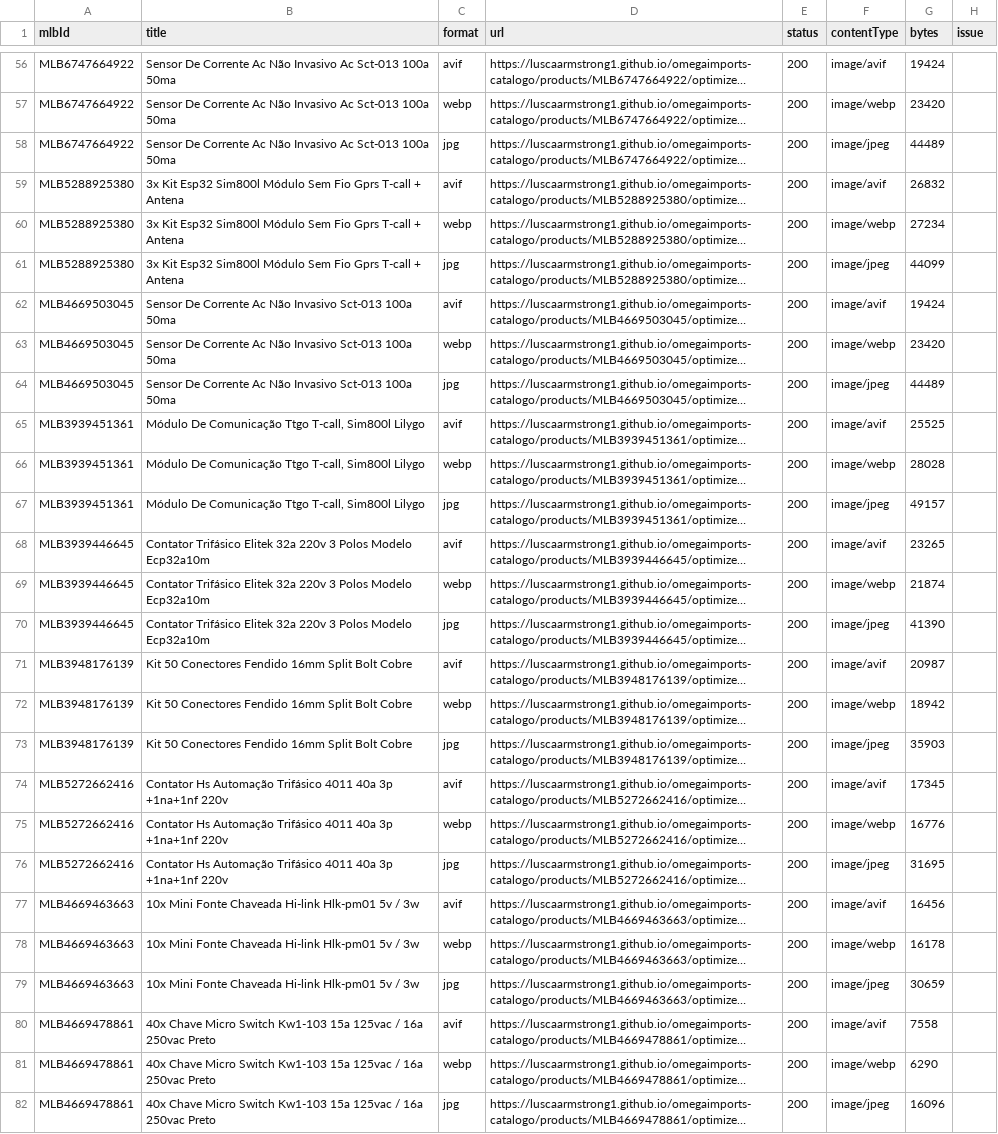
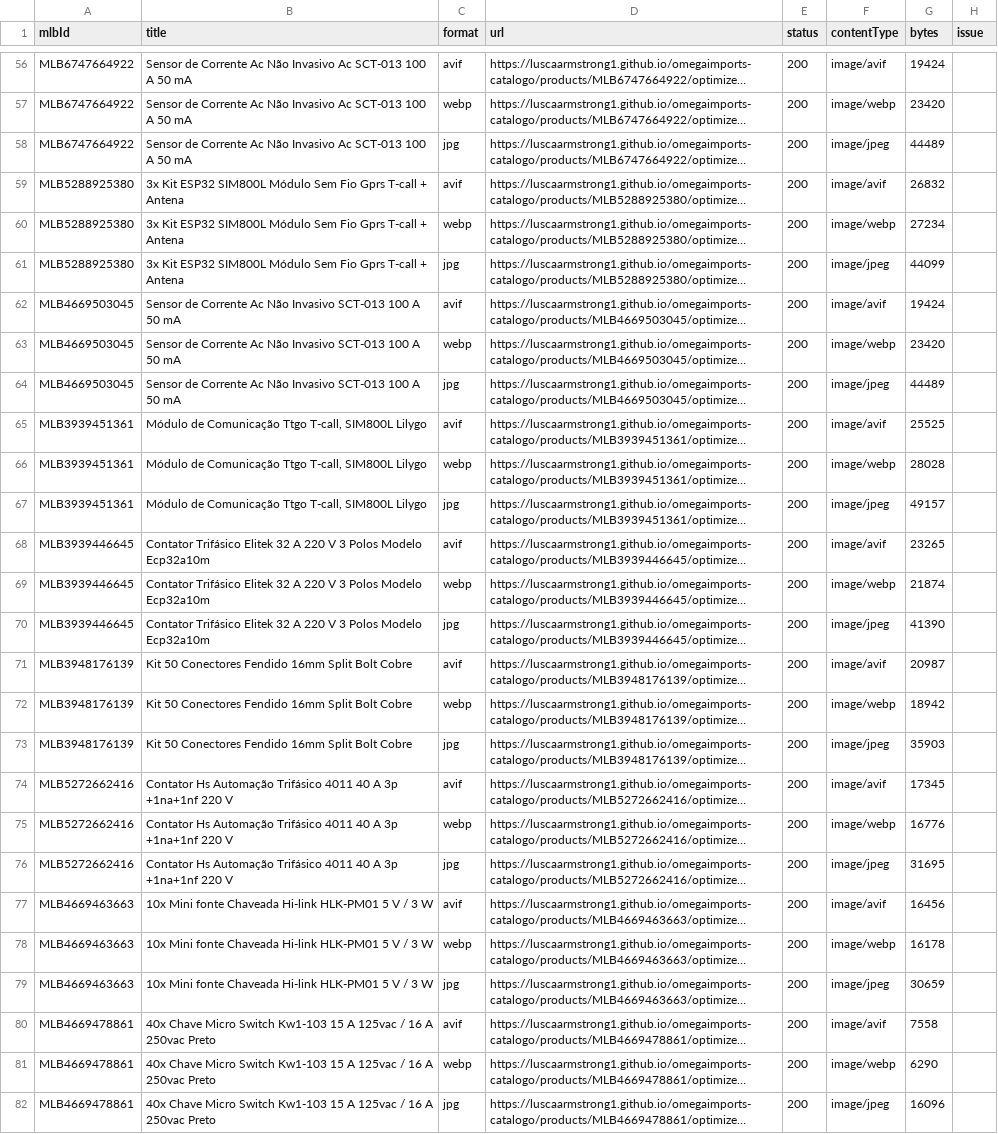
Before and after one commit to luscaarmstrong1/omegaimports-catalogo, a CSV file: reports/broken-production-images.csv, drawn as a sheet; only a part is shown, gaps mark what is left out; long unchanged cells end in …; the diff covers the shown part only; the diff names each change by its address in the sheet, - before the commit and + after, or states it on an @@ line.

```diff
--- a/reports/broken-production-images.csv
+++ b/reports/broken-production-images.csv
-B56:B58 (title): Sensor De Corrente Ac Não Invasivo Ac Sct-013 100a 50ma
+B56:B58 (title): Sensor de Corrente Ac Não Invasivo Ac SCT-013 100 A 50 mA
-B59:B61 (title): 3x Kit Esp32 Sim800l Módulo Sem…
+B59:B61 (title): 3x Kit ESP32 SIM800L Módulo Sem…
-B62:B64 (title): Sensor De Corrente Ac Não Invasivo Sct-013 100a 50ma
+B62:B64 (title): Sensor de Corrente Ac Não Invasivo SCT-013 100 A 50 mA
-B65:B67 (title): Módulo De Comunicação Ttgo T-call, Sim800l Lilygo
+B65:B67 (title): Módulo de Comunicação Ttgo T-call, SIM800L Lilygo
-B68:B70 (title): …Trifásico Elitek 32a 220v 3 Polos…
+B68:B70 (title): …Trifásico Elitek 32 A 220 V 3 Polos…
-B74:B76 (title): …Trifásico 4011 40a 3p +1na+1nf 220v
+B74:B76 (title): …Trifásico 4011 40 A 3p +1na+1nf 220 V
-B77:B79 (title): 10x Mini Fonte Chaveada Hi-link Hlk-pm01 5v / 3w
+B77:B79 (title): 10x Mini fonte Chaveada Hi-link HLK-PM01 5 V / 3 W
-B80:B82 (title): …Switch Kw1-103 15a 125vac / 16a 250vac Preto
+B80:B82 (title): …Switch Kw1-103 15 A 125vac / 16 A 250vac Preto
```
Also changed, not shown: 90 edited cells elsewhere in this file.
